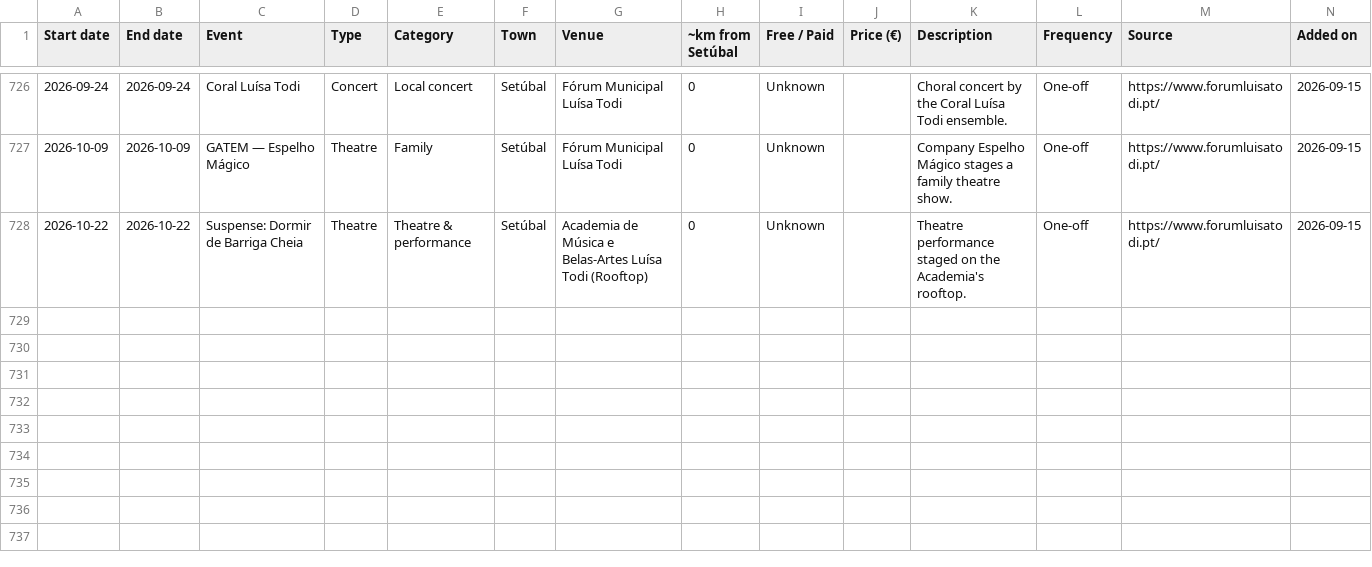
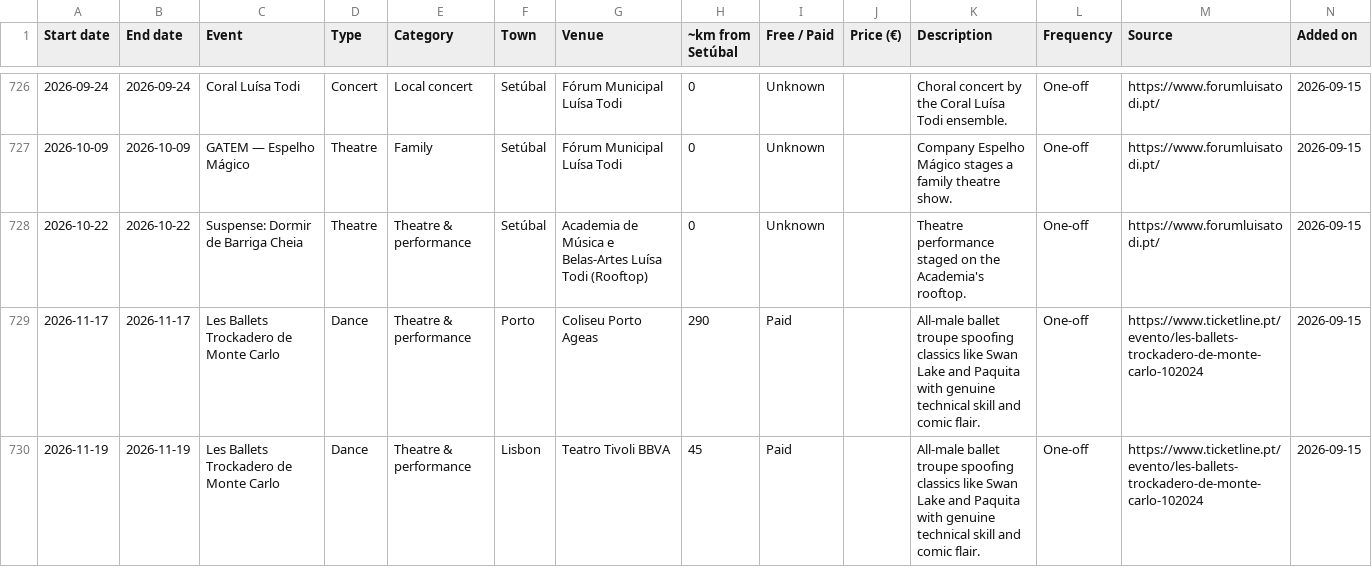
Before and after one commit to robtheriver72/borasetubal, a CSV file: events.csv, drawn as a sheet; only a part is shown, gaps mark what is left out; rows hold the shown columns only; the diff names each change by its address in the sheet, - before the commit and + after, or states it on an @@ line.

```diff
--- a/events.csv
+++ b/events.csv
+row 729: 2026-11-17 | 2026-11-17 | Les Ballets Trockadero de Monte Carlo | Dance | Theatre & performance | Porto | Coliseu Porto Ageas | 290 | Paid |  | All-male ballet troupe spoofing classics like Swan Lake and Paquita with genuine technical skill and comic flair. | One-off | https://www.ticketline.pt/evento/les-ballets-trockadero-de-monte-carlo-102024 | 2026-09-15
+row 730: 2026-11-19 | 2026-11-19 | Les Ballets Trockadero de Monte Carlo | Dance | Theatre & performance | Lisbon | Teatro Tivoli BBVA | 45 | Paid |  | All-male ballet troupe spoofing classics like Swan Lake and Paquita with genuine technical skill and comic flair. | One-off | https://www.ticketline.pt/evento/les-ballets-trockadero-de-monte-carlo-102024 | 2026-09-15
```
Also changed, not shown: 1 other file.
